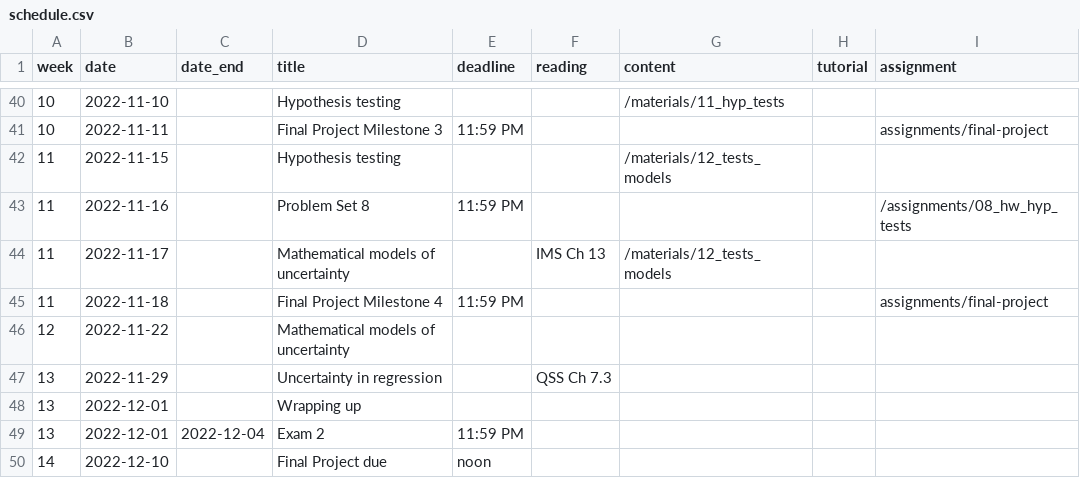
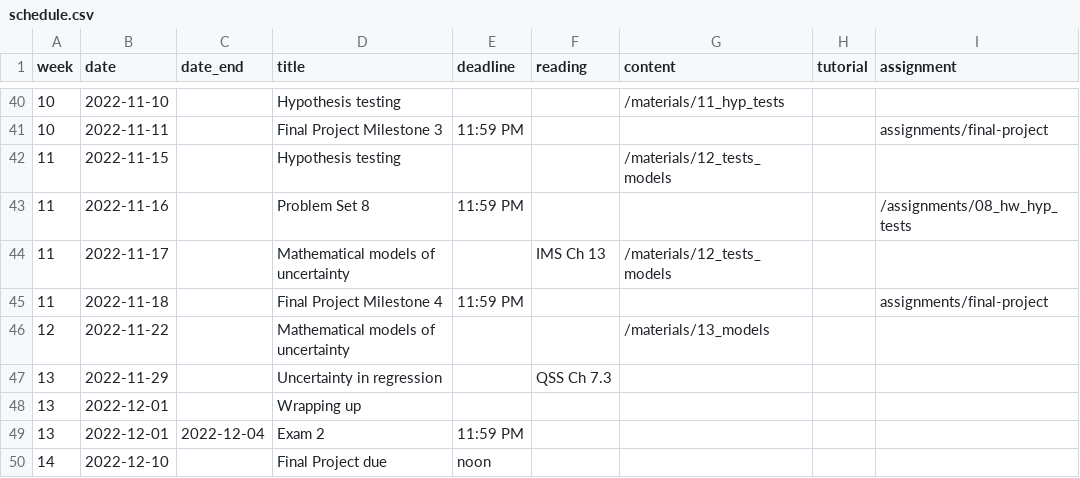
Before and after one commit to mattblackwell/gov50-f22-site, a CSV file: data/schedule.csv, drawn as a sheet; only a part is shown, gaps mark what is left out.

```diff
--- a/data/schedule.csv
+++ b/data/schedule.csv
@@ -45,3 +45,3 @@
 11,2022-11-18,,Final Project Milestone 4,11:59 PM,,,,assignments/final-project
-12,2022-11-22,,Mathematical models of uncertainty,,,,,
+12,2022-11-22,,Mathematical models of uncertainty,,,"/materials/13_models",,
 13,2022-11-29,,Uncertainty in regression,,QSS Ch 7.3,,,
```
Also changed, not shown: 6 other files.
